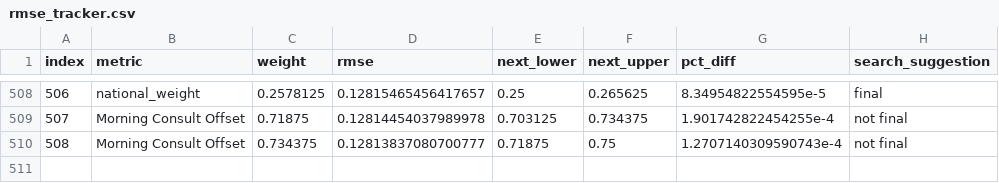
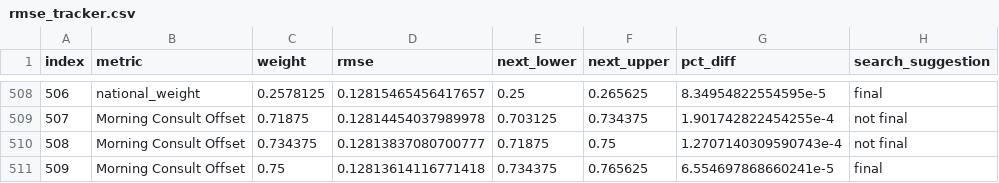
Before and after one commit to markjrieke/2022-midterm-forecasts, a CSV file: data/models/midterm_model/rmse_tracker.csv, drawn as a sheet; only a part is shown, gaps mark what is left out; the diff names each change by its address in the sheet, - before the commit and + after, or states it on an @@ line.

```diff
--- a/data/models/midterm_model/rmse_tracker.csv
+++ b/data/models/midterm_model/rmse_tracker.csv
+row 511: 509 | Morning Consult Offset | 0.75 | 0.12813614116771418 | 0.734375 | 0.765625 | 6.554697868660241e-5 | final
```
Also changed, not shown: data/models/midterm_model/variable_weights.csv, 1 other file.
